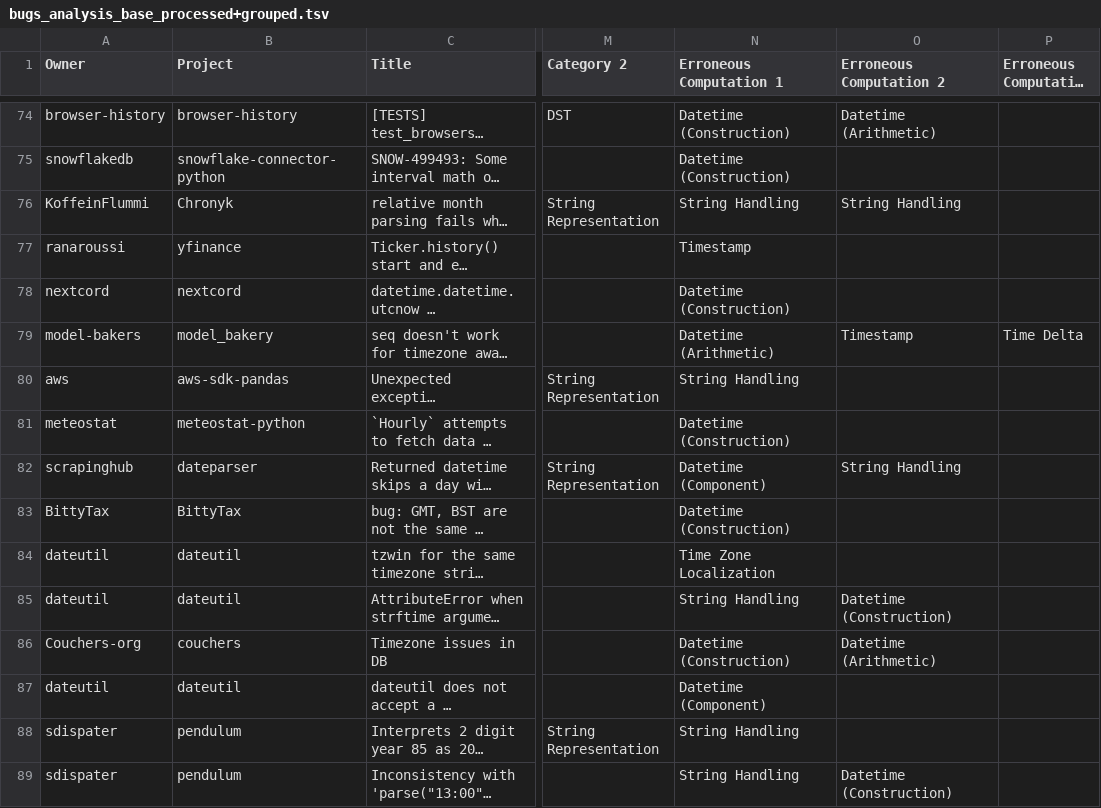
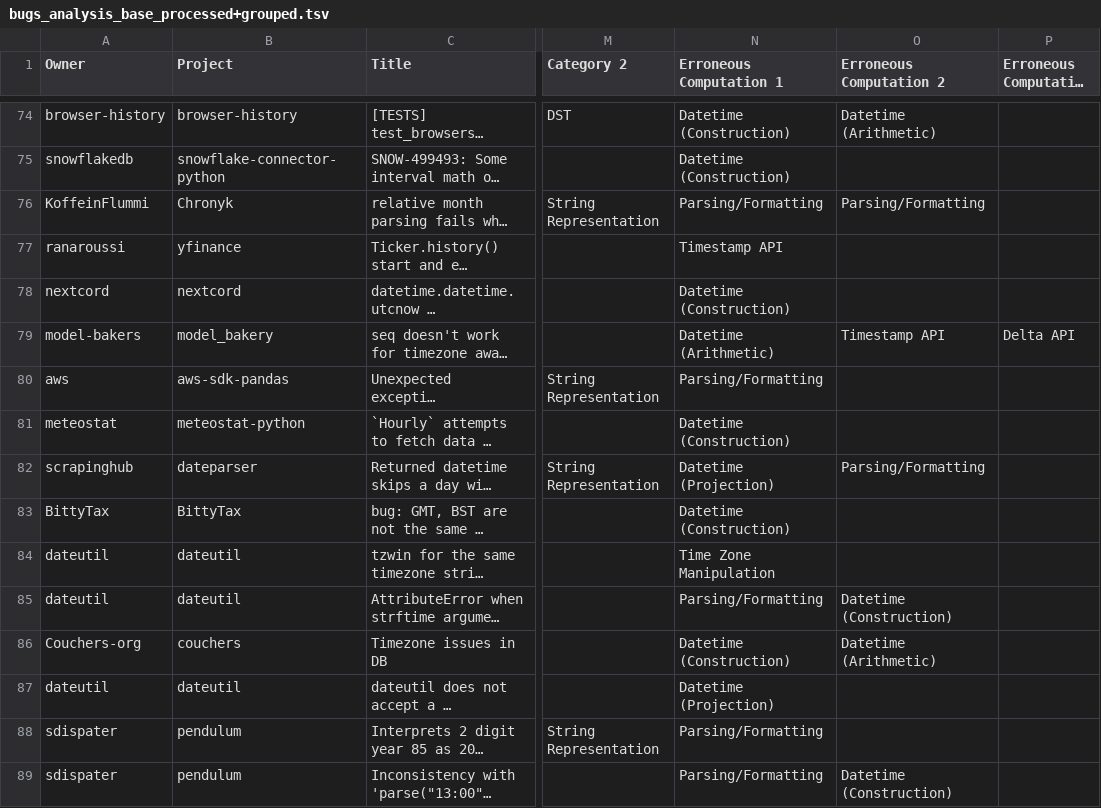
Before and after one commit to cmu-pasta/date-time, a TSV file: analysis/data/bugs_analysis_base_processed+grouped.tsv, drawn as a sheet; only a part is shown, gaps mark what is left out; long unchanged cells end in …; the diff covers the shown part only; the diff names each change by its address in the sheet, - before the commit and + after, or states it on an @@ line.

```diff
--- a/analysis/data/bugs_analysis_base_processed+grouped.tsv
+++ b/analysis/data/bugs_analysis_base_processed+grouped.tsv
-N76 (Erroneous Computation 1): String Handling
+N76 (Erroneous Computation 1): Parsing/Formatting
-O76 (Erroneous Computation 2): String Handling
+O76 (Erroneous Computation 2): Parsing/Formatting
-N77 (Erroneous Computation 1): Timestamp
+N77 (Erroneous Computation 1): Timestamp API
-O79 (Erroneous Computation 2): Timestamp
+O79 (Erroneous Computation 2): Timestamp API
-P79 (Erroneous Computation 3): Time Delta
+P79 (Erroneous Computation 3): Delta API
-N80 (Erroneous Computation 1): String Handling
+N80 (Erroneous Computation 1): Parsing/Formatting
-N82 (Erroneous Computation 1): Datetime (Component)
+N82 (Erroneous Computation 1): Datetime (Projection)
-O82 (Erroneous Computation 2): String Handling
+O82 (Erroneous Computation 2): Parsing/Formatting
-N84 (Erroneous Computation 1): Time Zone Localization
+N84 (Erroneous Computation 1): Time Zone Manipulation
-N85 (Erroneous Computation 1): String Handling
+N85 (Erroneous Computation 1): Parsing/Formatting
-N87 (Erroneous Computation 1): Datetime (Component)
+N87 (Erroneous Computation 1): Datetime (Projection)
-N88:N89 (Erroneous Computation 1): String Handling
+N88:N89 (Erroneous Computation 1): Parsing/Formatting
```
Also changed, not shown: 117 edited cells elsewhere in this file, analysis/data/bugs_analysis_base_processed.tsv, analysis/data/bugs_analysis_rater_1.tsv, 22 other files.
